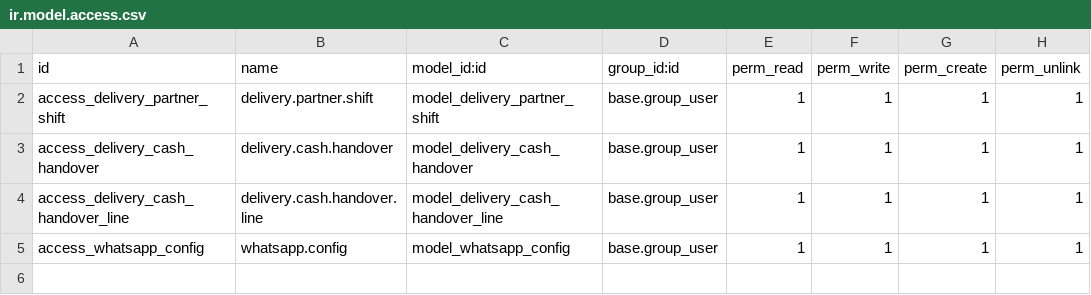
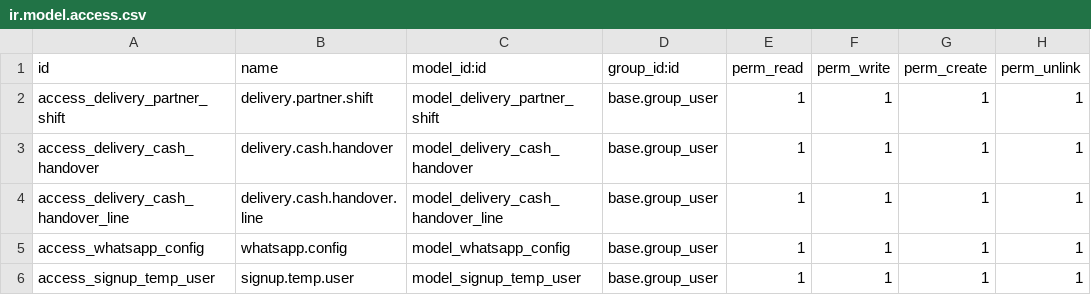
Before and after one commit to felixkumar/felix-website, a CSV file: lbmart_delivery_partner/security/ir.model.access.csv, drawn as a sheet.

```diff
--- a/lbmart_delivery_partner/security/ir.model.access.csv
+++ b/lbmart_delivery_partner/security/ir.model.access.csv
@@ -5 +5,2 @@ access_delivery_cash_handover_line,delivery.cash.handover.line,model_delivery_ca
 access_whatsapp_config,whatsapp.config,model_whatsapp_config,base.group_user,1,1,1,1
+access_signup_temp_user,signup.temp.user,model_signup_temp_user,base.group_user,1,1,1,1
```
Also changed, not shown: 5 other files.
